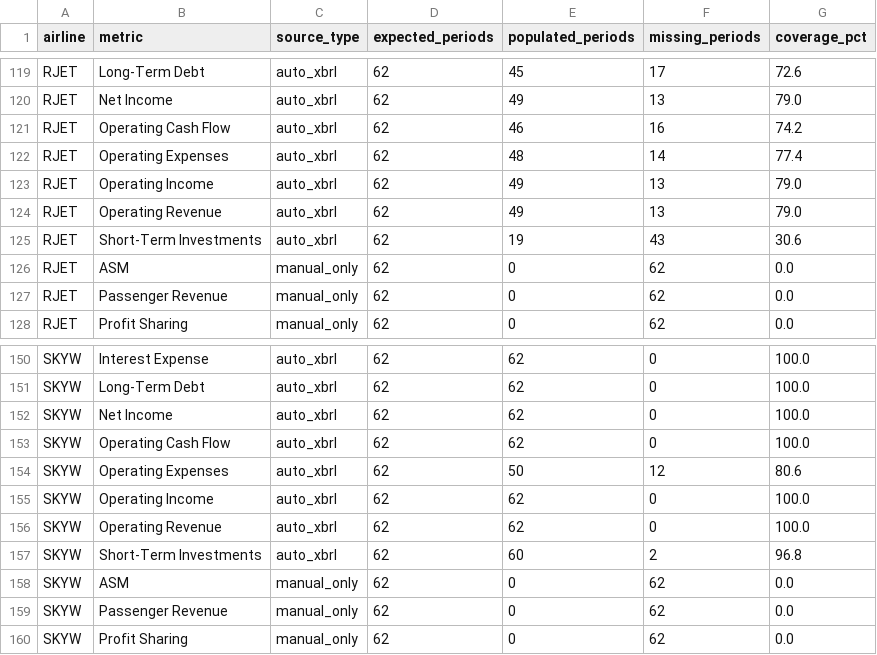
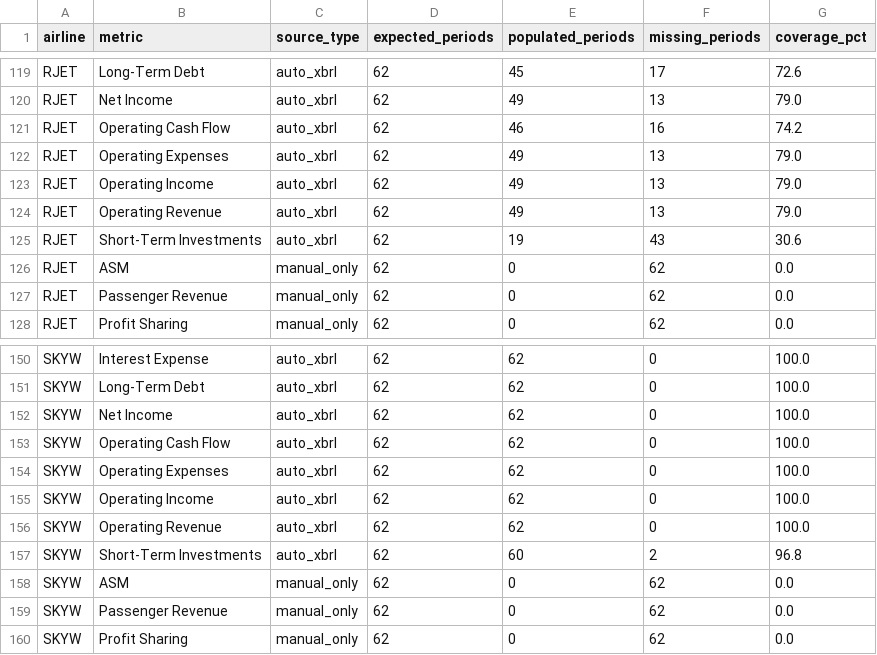
Before and after one commit to mtricanowicz/airline_financials, a CSV file: airline-dashboard/data/generated/diagnostics/coverage_summary.csv, drawn as a sheet; only a part is shown, gaps mark what is left out.

```diff
--- a/airline-dashboard/data/generated/diagnostics/coverage_summary.csv
+++ b/airline-dashboard/data/generated/diagnostics/coverage_summary.csv
@@ -121,3 +121,3 @@ RJET,Net Income,auto_xbrl,62,49,13,79.0
 RJET,Operating Cash Flow,auto_xbrl,62,46,16,74.2
-RJET,Operating Expenses,auto_xbrl,62,48,14,77.4
+RJET,Operating Expenses,auto_xbrl,62,49,13,79.0
 RJET,Operating Income,auto_xbrl,62,49,13,79.0
@@ -153,3 +153,3 @@ SKYW,Net Income,auto_xbrl,62,62,0,100.0
 SKYW,Operating Cash Flow,auto_xbrl,62,62,0,100.0
-SKYW,Operating Expenses,auto_xbrl,62,50,12,80.6
+SKYW,Operating Expenses,auto_xbrl,62,62,0,100.0
 SKYW,Operating Income,auto_xbrl,62,62,0,100.0
```
Also changed, not shown: airline-dashboard/data/generated/diagnostics/coverage_detail.csv, 3 other files.
